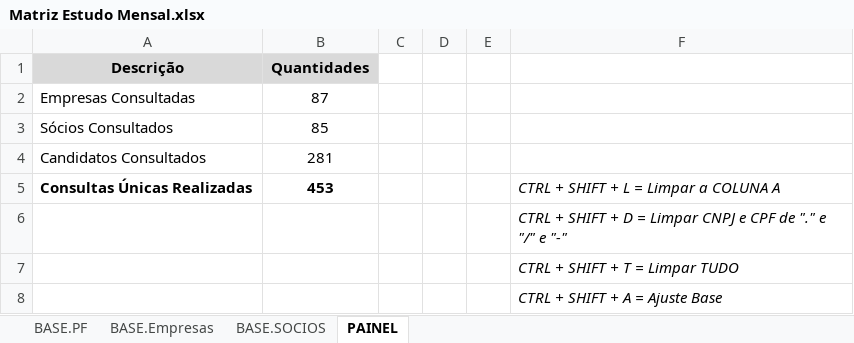
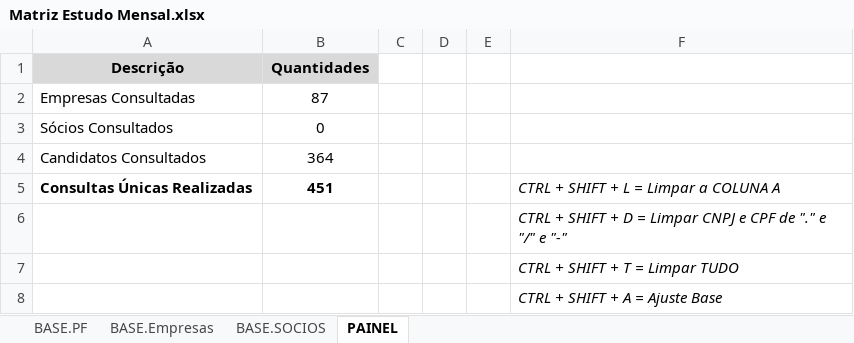
Before and after one commit to Trovale-Tecnologia/SEST-SENAT, an Excel workbook: relatorio-automatico/worker/Matriz Estudo Mensal.xlsx, sheet PAINEL, drawn as a sheet; values as stored, in another font and other column widths than the file's, no borders; charts and pictures not drawn; the diff names each change by its address in the sheet, - before the commit and + after, or states it on an @@ line.

```diff
--- a/relatorio-automatico/worker/Matriz Estudo Mensal.xlsx (sheet PAINEL)
+++ b/relatorio-automatico/worker/Matriz Estudo Mensal.xlsx (sheet PAINEL)
-B3 (Quantidades): 85
+B3 (Quantidades): 0
-B4 (Quantidades): 281
+B4 (Quantidades): 364
-B5 (Quantidades): 453
+B5 (Quantidades): 451
```
Also changed, not shown: sheet BASE.PF, sheet BASE.Empresas, sheet BASE.SOCIOS, formulas that keep their value, charts or pictures, relatorio-automatico/worker/CNPJ.xlsx, relatorio-automatico/worker/Relatorio_TR_USER1.xlsx, 5 other files.
